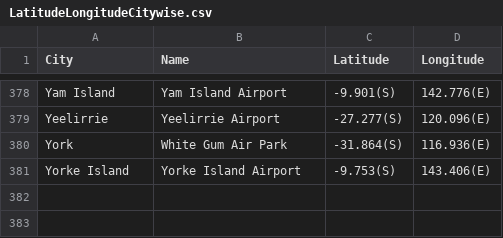
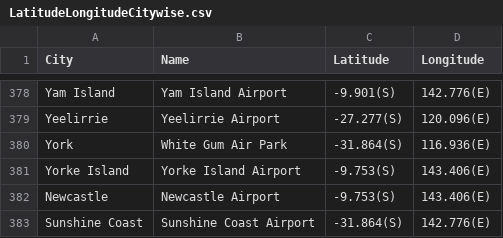
Before and after one commit to chiraghs/Python_practice_programs, a CSV file: codestrike_hackhathon/prob3/LatitudeLongitudeCitywise.csv, drawn as a sheet; only a part is shown, gaps mark what is left out; the diff names each change by its address in the sheet, - before the commit and + after, or states it on an @@ line.

```diff
--- a/codestrike_hackhathon/prob3/LatitudeLongitudeCitywise.csv
+++ b/codestrike_hackhathon/prob3/LatitudeLongitudeCitywise.csv
+row 382: Newcastle | Newcastle Airport | -9.753(S) | 143.406(E)
+row 383: Sunshine Coast | Sunshine Coast Airport | -31.864(S) | 142.776(E)
```
Also changed, not shown: codestrike_hackhathon/prob2/Passenger Prediction /solution.csv, 26 other files.
